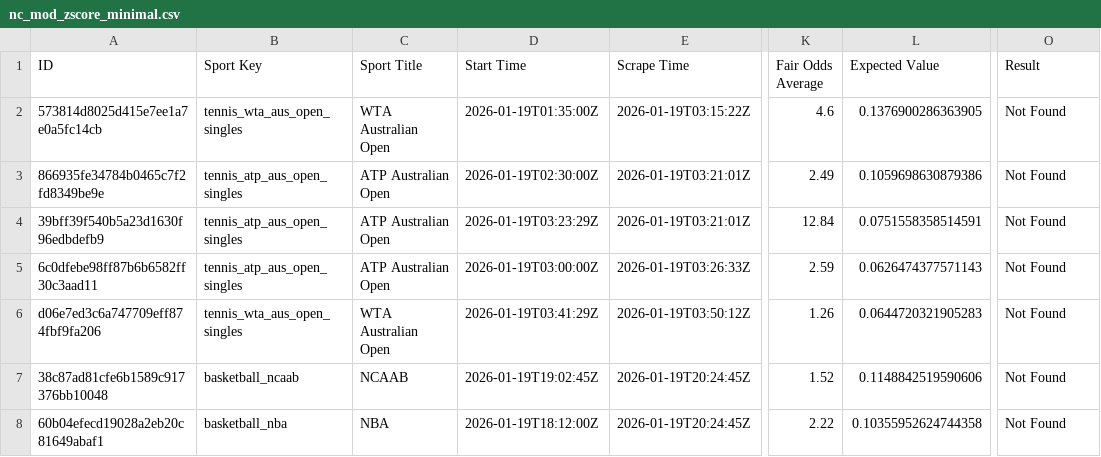
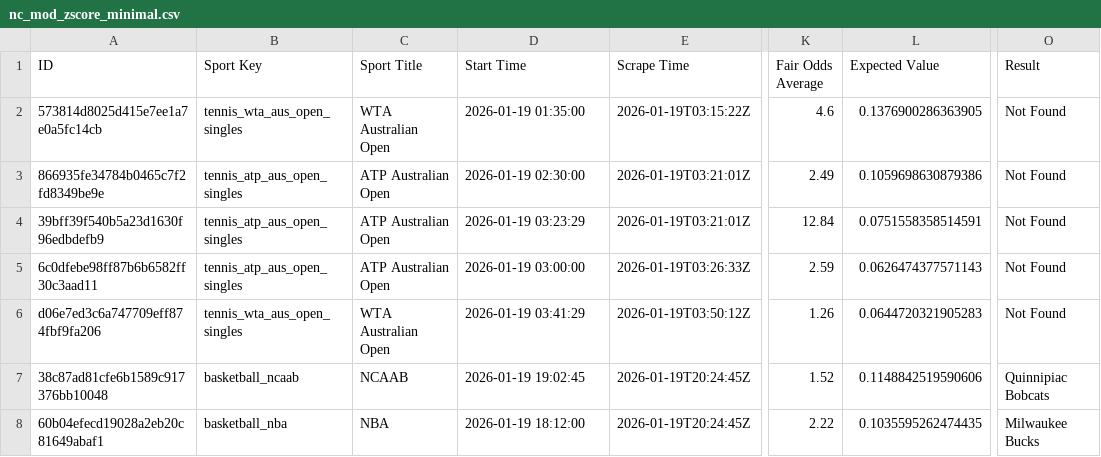
Before and after one commit to aqsmith02/paper-betting-tracker, a CSV file: data/nc_mod_zscore_minimal.csv, drawn as a sheet; only a part is shown, gaps mark what is left out; the diff names each change by its address in the sheet, - before the commit and + after, or states it on an @@ line.

```diff
--- a/data/nc_mod_zscore_minimal.csv
+++ b/data/nc_mod_zscore_minimal.csv
-D2 (Start Time): 2026-01-19T01:35:00Z
+D2 (Start Time): 2026-01-19 01:35:00
-D3 (Start Time): 2026-01-19T02:30:00Z
+D3 (Start Time): 2026-01-19 02:30:00
-D4 (Start Time): 2026-01-19T03:23:29Z
+D4 (Start Time): 2026-01-19 03:23:29
-D5 (Start Time): 2026-01-19T03:00:00Z
+D5 (Start Time): 2026-01-19 03:00:00
-D6 (Start Time): 2026-01-19T03:41:29Z
+D6 (Start Time): 2026-01-19 03:41:29
-D7 (Start Time): 2026-01-19T19:02:45Z
+D7 (Start Time): 2026-01-19 19:02:45
-O7 (Result): Not Found
+O7 (Result): Quinnipiac Bobcats
-D8 (Start Time): 2026-01-19T18:12:00Z
+D8 (Start Time): 2026-01-19 18:12:00
-L8 (Expected Value): 0.10355952624744358
+L8 (Expected Value): 0.1035595262474435
-O8 (Result): Not Found
+O8 (Result): Milwaukee Bucks
```
Also changed, not shown: data/nc_avg_full.csv, data/nc_avg_minimal.csv, 5 other files.
